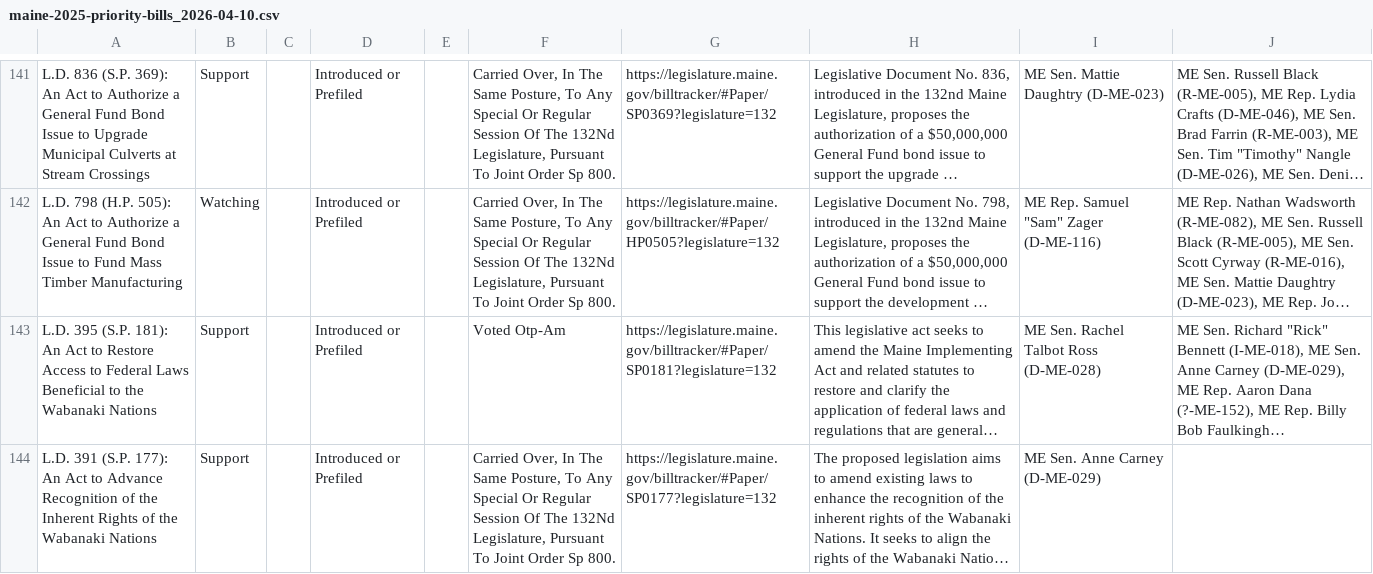
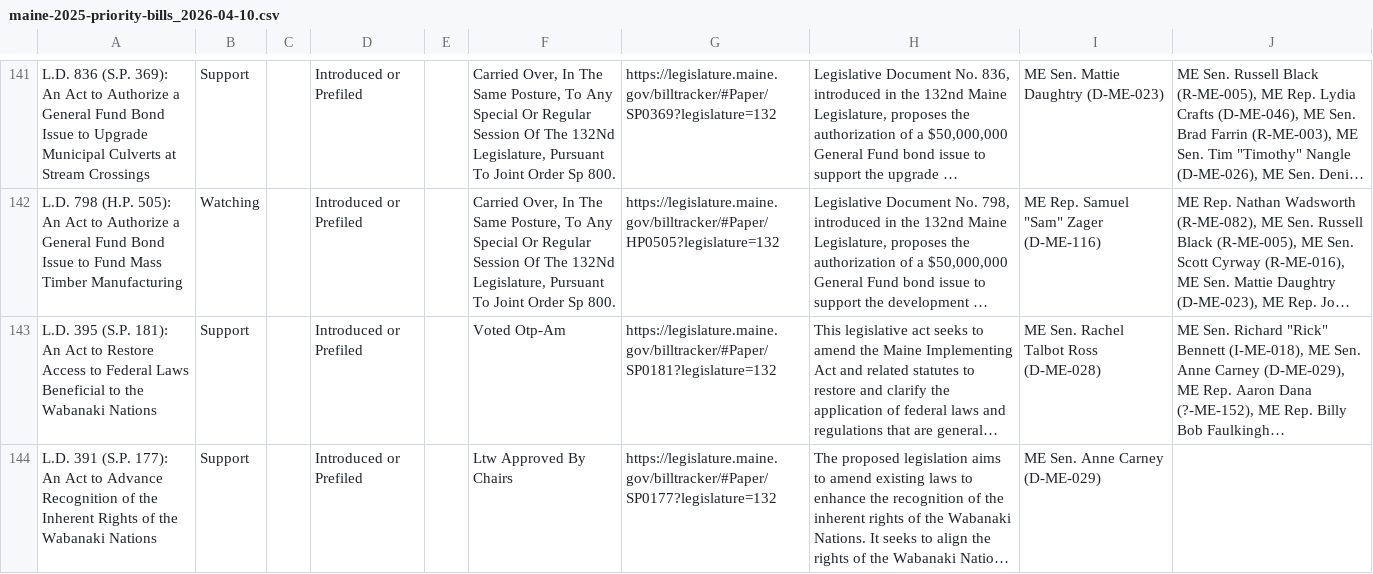
Before and after one commit to PhilipMathieu/scme-tracker, a CSV file: archive/maine-2025-priority-bills_2026-04-10.csv, drawn as a sheet; only a part is shown, gaps mark what is left out; long unchanged cells end in …; the diff names each change by its address in the sheet, - before the commit and + after, or states it on an @@ line.

```diff
--- a/archive/maine-2025-priority-bills_2026-04-10.csv
+++ b/archive/maine-2025-priority-bills_2026-04-10.csv
-F144: Carried Over, In The Same Posture, To Any Special Or Regular Session Of The 132Nd Legislature, Pursuant To Joint Order Sp 800.
+F144: Ltw Approved By Chairs
```
Also changed, not shown: maine-2025-priority-bills.csv.
